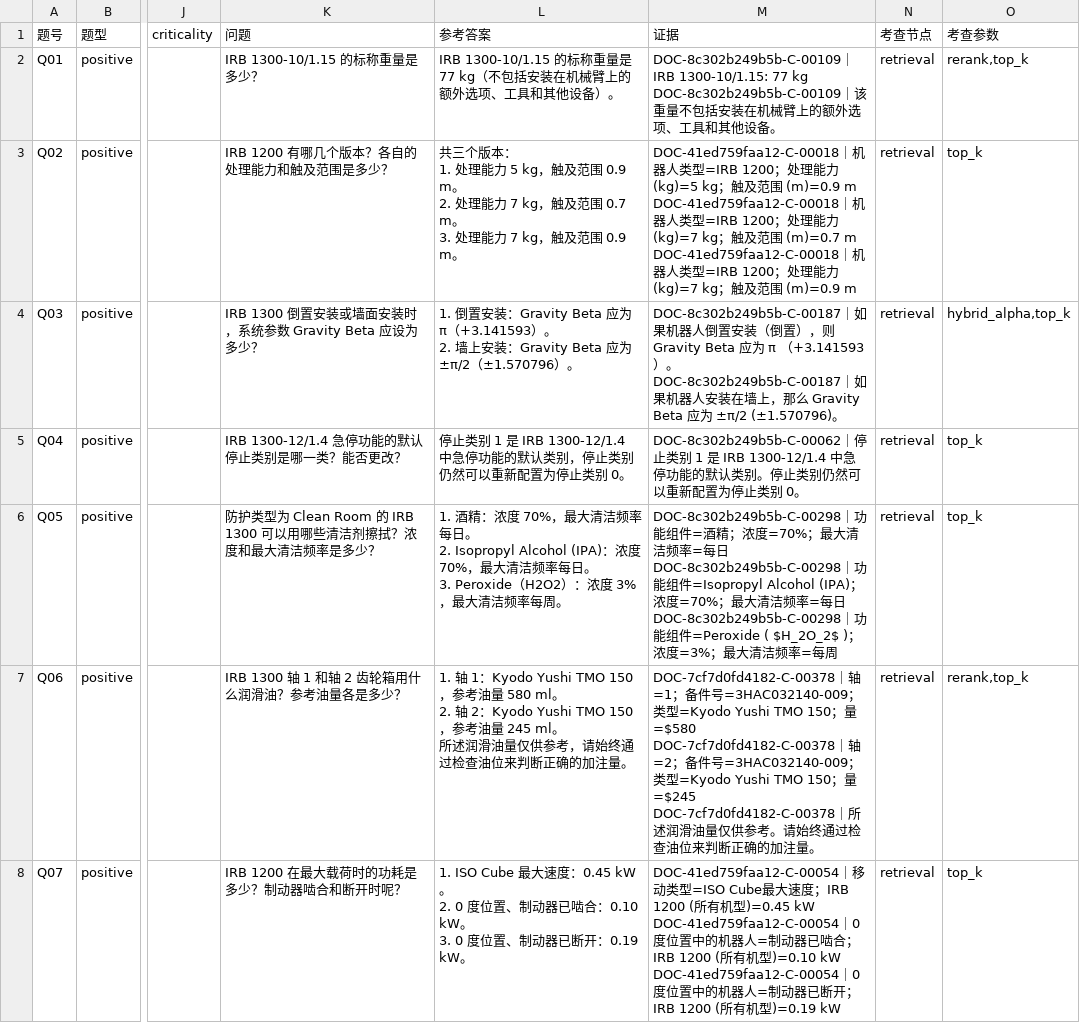
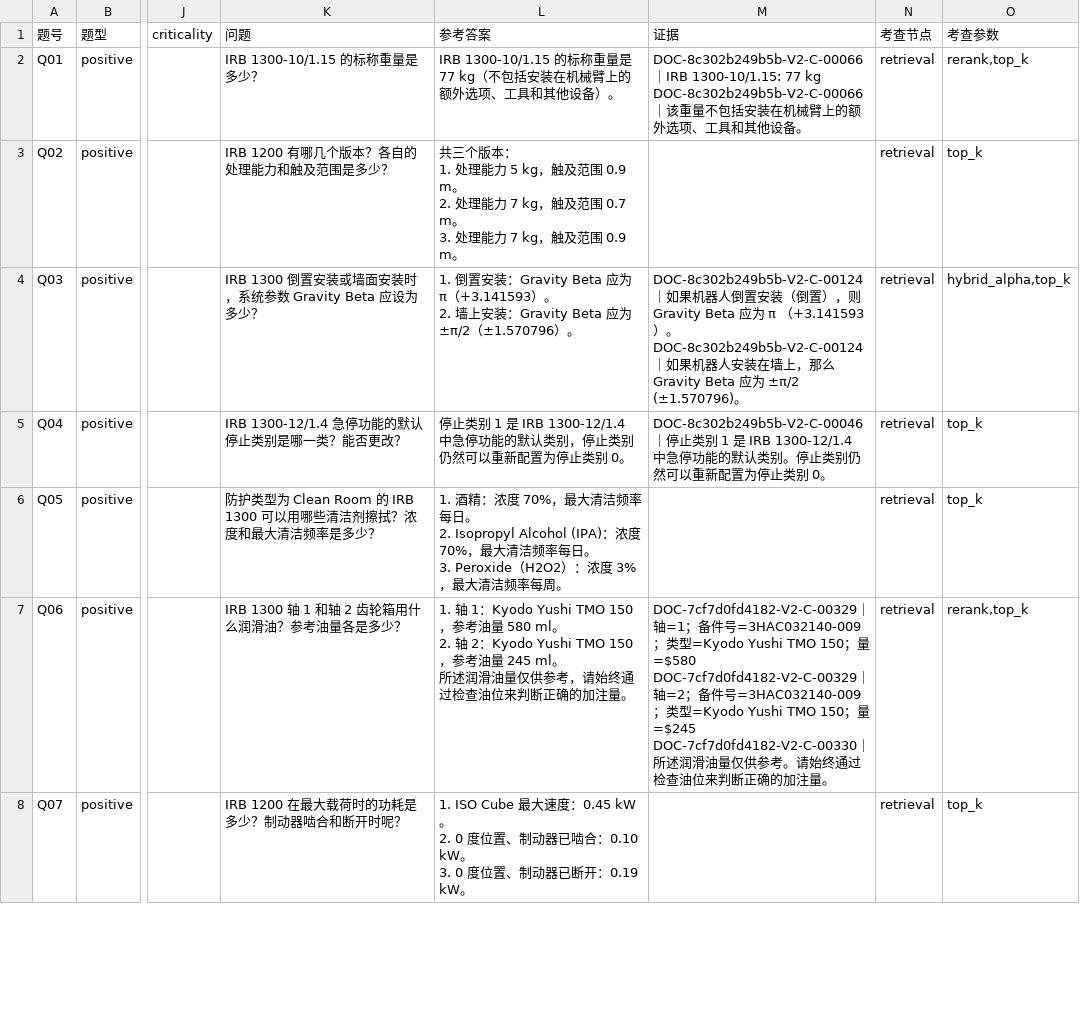
Before and after one commit to hanlianga777/rag-self-evolution-demo, a CSV file: 指挥/报告/074-题卷v4.csv, drawn as a sheet; only a part is shown, gaps mark what is left out; ↵ is a line break in a cell; the diff covers the shown part only; the diff names each change by its address in the sheet, - before the commit and + after, or states it on an @@ line.

```diff
--- a/指挥/报告/074-题卷v4.csv
+++ b/指挥/报告/074-题卷v4.csv
-M2 (证据): DOC-8c302b249b5b-C-00109｜IRB 1300-10/1.15: 77 kg ↵ DOC-8c302b249b5b-C-00109｜该…
+M2 (证据): DOC-8c302b249b5b-V2-C-00066｜IRB 1300-10/1.15: 77 kg ↵ DOC-8c302b249b5b-V2-C-00066｜该…
-M3 (证据): DOC-41ed759faa12-C-00018｜机器人类型=IRB 1200；处理能力 (kg)=5 kg；触及范围 (m)=0.9 m ↵ DOC-41ed759faa12-C-00018｜机器人类型=IRB 1200；处理能力 (kg)=7 kg；触及范围 (m)=0.7 m ↵ DOC-41ed759faa12-C-00018｜机器人类型=IRB 1200；处理能力 (kg)=7 kg；触及范围 (m)=0.9 m
+M3 (证据): (empty)
-M4 (证据): DOC-8c302b249b5b-C-00187｜如果机器人倒置安装（倒置），则 Gravity Beta 应为 π （+3.141593）。 ↵ DOC-8c302b249b5b-C-00187｜如…
+M4 (证据): DOC-8c302b249b5b-V2-C-00124｜如果机器人倒置安装（倒置），则 Gravity Beta 应为 π （+3.141593）。 ↵ DOC-8c302b249b5b-V2-C-00124｜如…
-M5 (证据): DOC-8c302b249b5b-C-00062｜停止类…
+M5 (证据): DOC-8c302b249b5b-V2-C-00046｜停止类…
-M6 (证据): DOC-8c302b249b5b-C-00298｜功能组件=酒精；浓度=70%；最大清洁频率=每日 ↵ DOC-8c302b249b5b-C-00298｜功能组件=Isopropyl Alcohol (IPA)；浓度=70%；最大清洁频率=每日 ↵ DOC-8c302b249b5b-C-00298｜功能组件=Peroxide ( $H_2O_2$ )；浓度=3%；最大清洁频率=每周
+M6 (证据): (empty)
-M7 (证据): DOC-7cf7d0fd4182-C-00378｜轴=1；备件号=3HAC032140-009；类型=Kyodo Yushi TMO 150；量=$580 ↵ DOC-7cf7d0fd4182-C-00378｜轴=2；备件号=3HAC032140-009；类型=Kyodo Yushi TMO 150；量=$245 ↵ DOC-7cf7d0fd4182-C-00378｜所…
+M7 (证据): DOC-7cf7d0fd4182-V2-C-00329｜轴=1；备件号=3HAC032140-009；类型=Kyodo Yushi TMO 150；量=$580 ↵ DOC-7cf7d0fd4182-V2-C-00329｜轴=2；备件号=3HAC032140-009；类型=Kyodo Yushi TMO 150；量=$245 ↵ DOC-7cf7d0fd4182-V2-C-00330｜所…
-M8 (证据): DOC-41ed759faa12-C-00054｜移动类型=ISO Cube最大速度；IRB 1200 (所有机型)=0.45 kW ↵ DOC-41ed759faa12-C-00054｜0 度位置中的机器人=制动器已啮合；IRB 1200 (所有机型)=0.10 kW ↵ DOC-41ed759faa12-C-00054｜0 度位置中的机器人=制动器已断开；IRB 1200 (所有机型)=0.19 kW
+M8 (证据): (empty)
```
Also changed, not shown: 23 edited cells elsewhere in this file, 4 other files.
